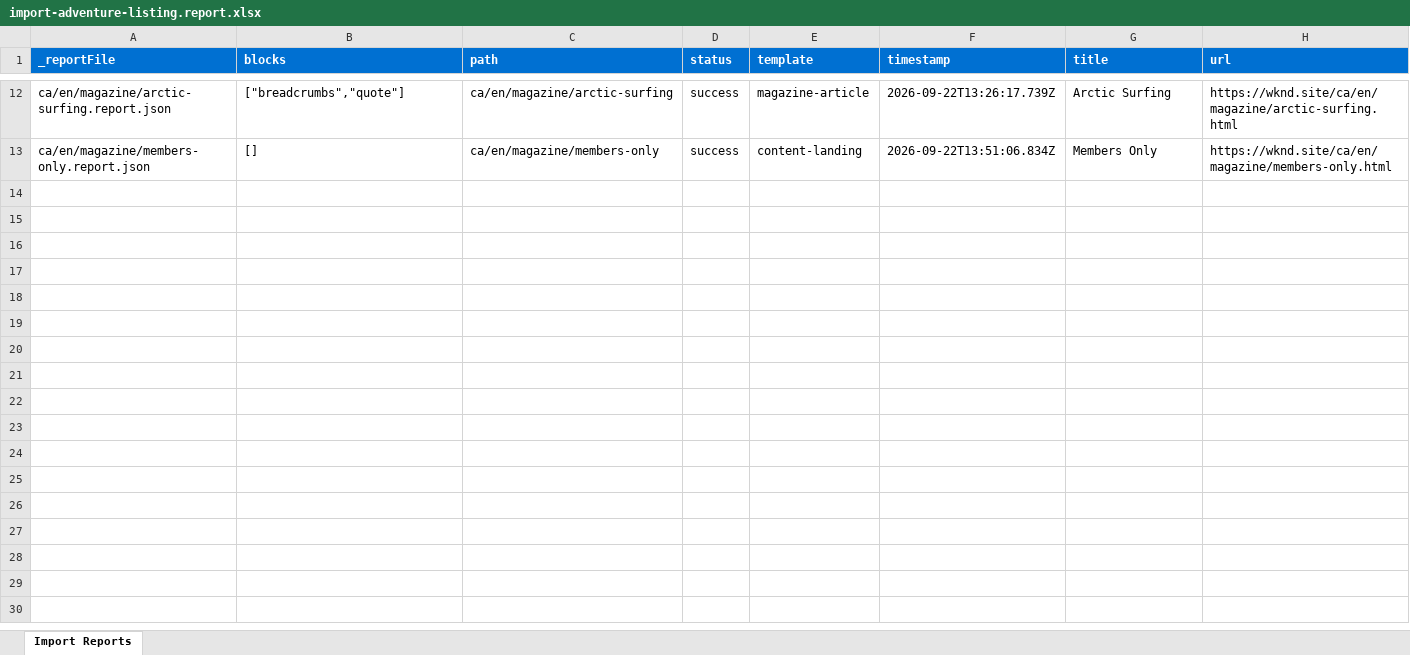
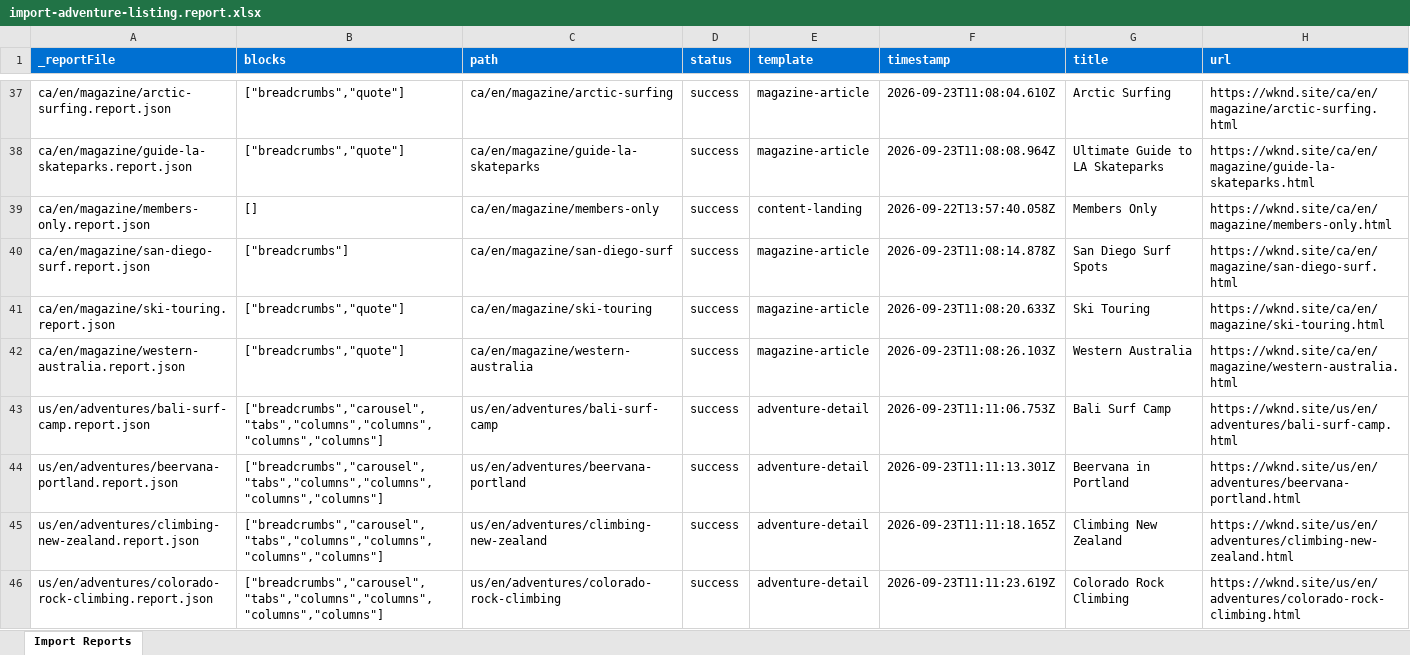
Before and after one commit to pavansumanth19/pavan-eds, an Excel workbook: tools/importer/reports/import-adventure-listing.report.xlsx, sheet Import Reports, drawn as a sheet; only a part is shown, gaps mark what is left out; values as stored, in another font and other column widths than the file's, no borders; addresses are those after the commit; the diff covers the shown part only; the diff names each change by its address in the sheet, - before the commit and + after, or states it on an @@ line.

```diff
--- a/tools/importer/reports/import-adventure-listing.report.xlsx (sheet Import Reports)
+++ b/tools/importer/reports/import-adventure-listing.report.xlsx (sheet Import Reports)
-F37 (timestamp): 2026-09-22T13:26:17.739Z
+F37 (timestamp): 2026-09-23T11:08:04.610Z
+row 38: ca/en/magazine/guide-la-skateparks.report.json | ["breadcrumbs","quote"] | ca/en/magazine/guide-la-skateparks | success | magazine-article | 2026-09-23T11:08:08.964Z | Ultimate Guide to LA Skateparks | https://wknd.site/ca/en/magazine/guide-la-skateparks.html
-F39 (timestamp): 2026-09-22T13:51:06.834Z
+F39 (timestamp): 2026-09-22T13:57:40.058Z
+row 40: ca/en/magazine/san-diego-surf.report.json | ["breadcrumbs"] | ca/en/magazine/san-diego-surf | success | magazine-article | 2026-09-23T11:08:14.878Z | San Diego Surf Spots | https://wknd.site/ca/en/magazine/san-diego-surf.html
+row 41: ca/en/magazine/ski-touring.report.json | ["breadcrumbs","quote"] | ca/en/magazine/ski-touring | success | magazine-article | 2026-09-23T11:08:20.633Z | Ski Touring | https://wknd.site/ca/en/magazine/ski-touring.html
+row 42: ca/en/magazine/western-australia.report.json | ["breadcrumbs","quote"] | ca/en/magazine/western-australia | success | magazine-article | 2026-09-23T11:08:26.103Z | Western Australia | https://wknd.site/ca/en/magazine/western-australia.html
+row 43: us/en/adventures/bali-surf-camp.report.json | ["breadcrumbs","carousel","tabs","columns","columns","columns","columns"] | us/en/adventures/bali-surf-camp | success | adventure-detail | 2026-09-23T11:11:06.753Z | Bali Surf Camp | https://wknd.site/us/en/adventures/bali-surf-camp.html
+row 44: us/en/adventures/beervana-portland.report.json | ["breadcrumbs","carousel","tabs","columns","columns","columns","columns"] | us/en/adventures/beervana-portland | success | adventure-detail | 2026-09-23T11:11:13.301Z | Beervana in Portland | https://wknd.site/us/en/adventures/beervana-portland.html
+row 45: us/en/adventures/climbing-new-zealand.report.json | ["breadcrumbs","carousel","tabs","columns","columns","columns","columns"] | us/en/adventures/climbing-new-zealand | success | adventure-detail | 2026-09-23T11:11:18.165Z | Climbing New Zealand | https://wknd.site/us/en/adventures/climbing-new-zealand.html
+row 46: us/en/adventures/colorado-rock-climbing.report.json | ["breadcrumbs","carousel","tabs","columns","columns","columns","columns"] | us/en/adventures/colorado-rock-climbing | success | adventure-detail | 2026-09-23T11:11:23.619Z | Colorado Rock Climbing | https://wknd.site/us/en/adventures/colorado-rock-climbing.html
```
Also changed, not shown: 44 added rows and 9 edited cells elsewhere in this sheet, tools/importer/reports/import-adventure-detail.report.xlsx, tools/importer/reports/import-magazine-listing.report.xlsx, 35 other files.
